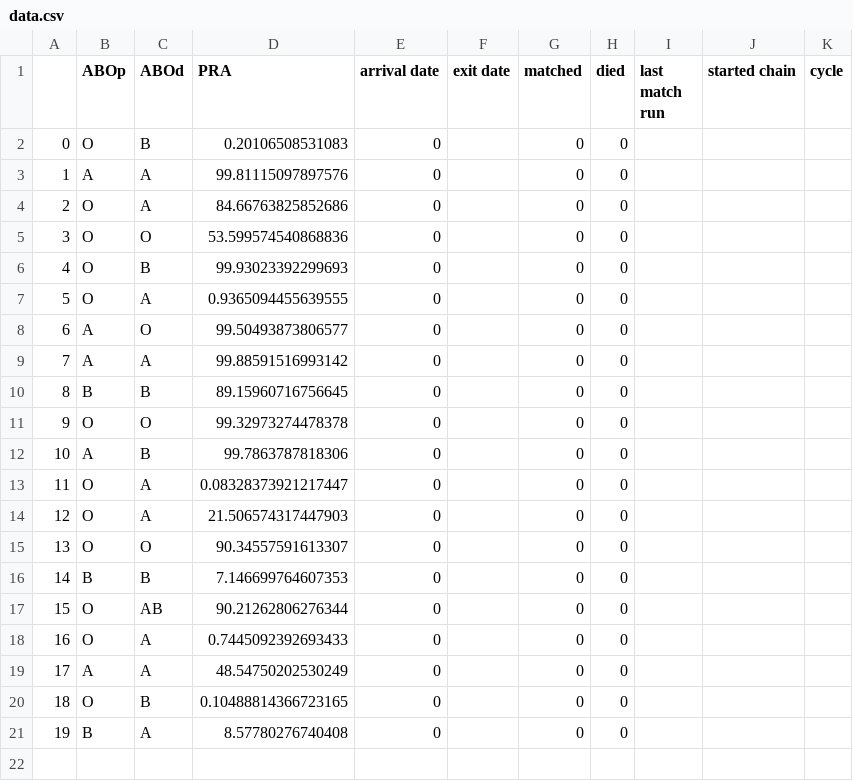
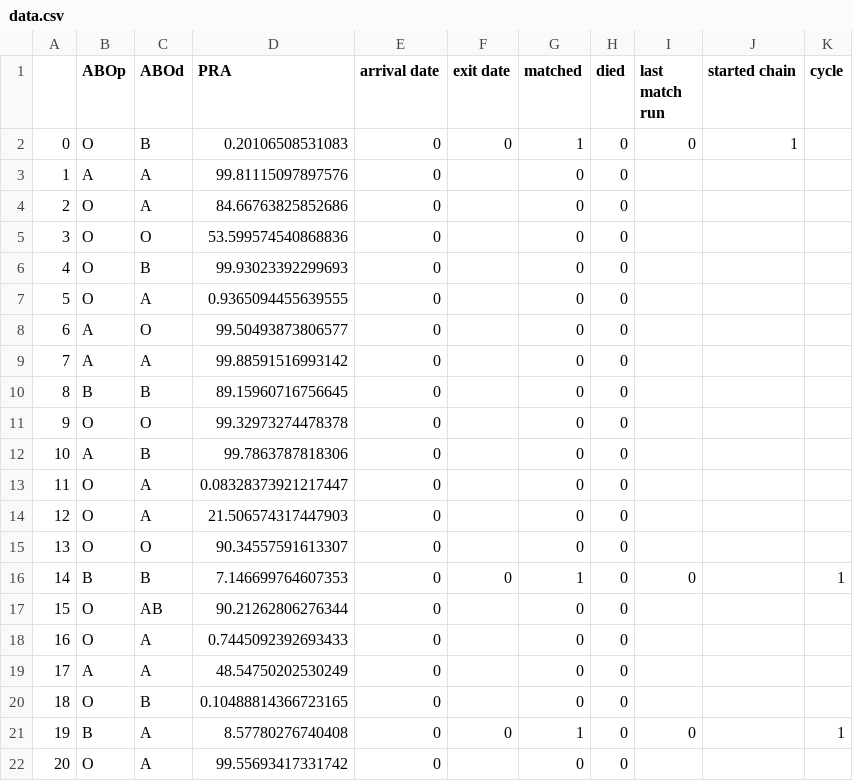
Before and after one commit to jjbl99/kidney-game, a CSV file: player0/data.csv, drawn as a sheet.

```diff
--- a/player0/data.csv
+++ b/player0/data.csv
@@ -1,3 +1,3 @@
 ,ABOp,ABOd,PRA,arrival date,exit date,matched,died,last match run,started chain,cycle
-0,O,B,0.20106508531083,0,,0,0,,,
+0,O,B,0.20106508531083,0,0,1,0,0,1,
 1,A,A,99.81115097897576,0,,0,0,,,
@@ -15,3 +15,3 @@
 13,O,O,90.34557591613307,0,,0,0,,,
-14,B,B,7.146699764607353,0,,0,0,,,
+14,B,B,7.146699764607353,0,0,1,0,0,,1
 15,O,AB,90.21262806276344,0,,0,0,,,
@@ -20,2 +20,3 @@
 18,O,B,0.10488814366723165,0,,0,0,,,
-19,B,A,8.57780276740408,0,,0,0,,,
+19,B,A,8.57780276740408,0,0,1,0,0,,1
+20,O,A,99.55693417331742,0,,0,0,,,
```
Also changed, not shown: player0/graph.csv, 2 other files.
